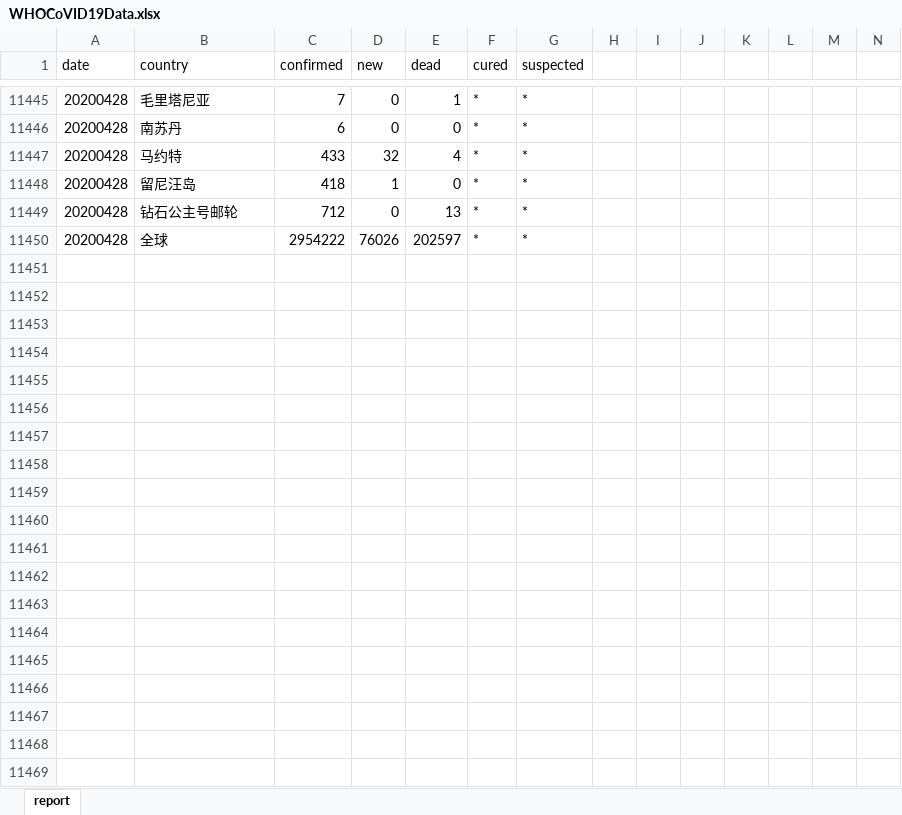
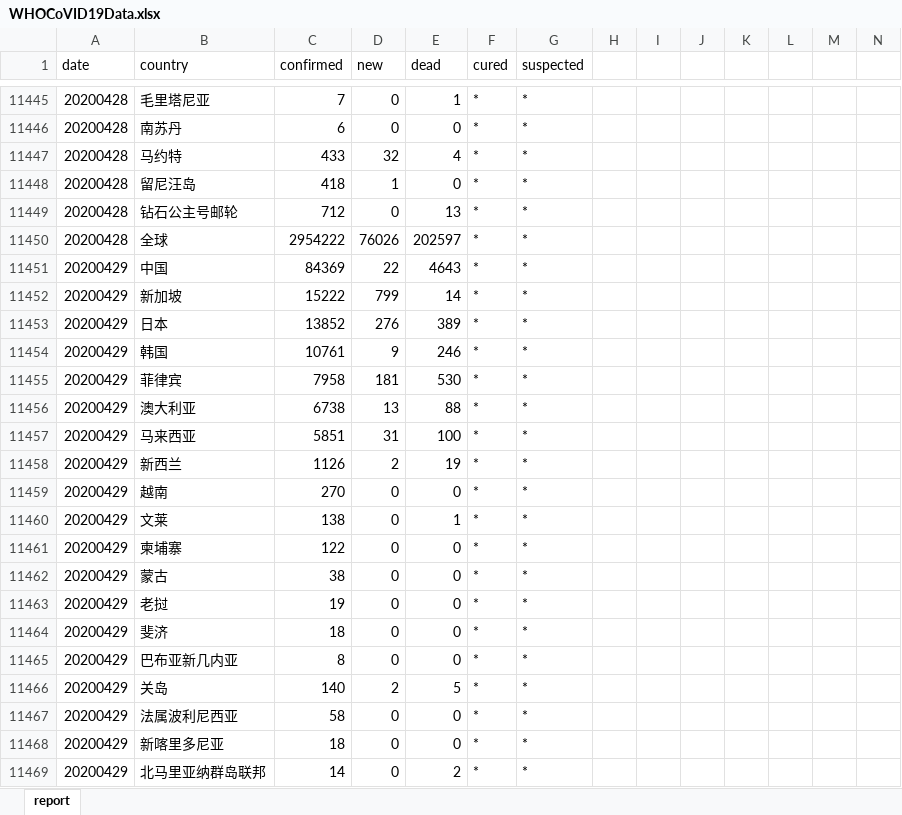
Before and after one commit to Vege1994/COVID-19DataFromWHO, an Excel workbook: WHOCoVID19Data.xlsx, sheet report, drawn as a sheet; only a part is shown, gaps mark what is left out; values as stored, in another font and other column widths than the file's, no borders; rows hold the shown columns only; the diff covers the shown part only; the diff names each change by its address in the sheet, - before the commit and + after, or states it on an @@ line.

Commit message:
Update 20200430: 更新至20200429

```diff
--- a/WHOCoVID19Data.xlsx (sheet report)
+++ b/WHOCoVID19Data.xlsx (sheet report)
+row 11451: 20200429 | 中国 | 84369 | 22 | 4643 | * | *
+row 11452: 20200429 | 新加坡 | 15222 | 799 | 14 | * | *
+row 11453: 20200429 | 日本 | 13852 | 276 | 389 | * | *
+row 11454: 20200429 | 韩国 | 10761 | 9 | 246 | * | *
+row 11455: 20200429 | 菲律宾 | 7958 | 181 | 530 | * | *
+row 11456: 20200429 | 澳大利亚 | 6738 | 13 | 88 | * | *
+row 11457: 20200429 | 马来西亚 | 5851 | 31 | 100 | * | *
+row 11458: 20200429 | 新西兰 | 1126 | 2 | 19 | * | *
+row 11459: 20200429 | 越南 | 270 | 0 | 0 | * | *
+row 11460: 20200429 | 文莱 | 138 | 0 | 1 | * | *
+row 11461: 20200429 | 柬埔寨 | 122 | 0 | 0 | * | *
+row 11462: 20200429 | 蒙古 | 38 | 0 | 0 | * | *
+row 11463: 20200429 | 老挝 | 19 | 0 | 0 | * | *
+row 11464: 20200429 | 斐济 | 18 | 0 | 0 | * | *
+row 11465: 20200429 | 巴布亚新几内亚 | 8 | 0 | 0 | * | *
+row 11466: 20200429 | 关岛 | 140 | 2 | 5 | * | *
+row 11467: 20200429 | 法属波利尼西亚 | 58 | 0 | 0 | * | *
+row 11468: 20200429 | 新喀里多尼亚 | 18 | 0 | 0 | * | *
+row 11469: 20200429 | 北马里亚纳群岛联邦 | 14 | 0 | 2 | * | *
```
Also changed, not shown: 195 added rows elsewhere in this sheet.
